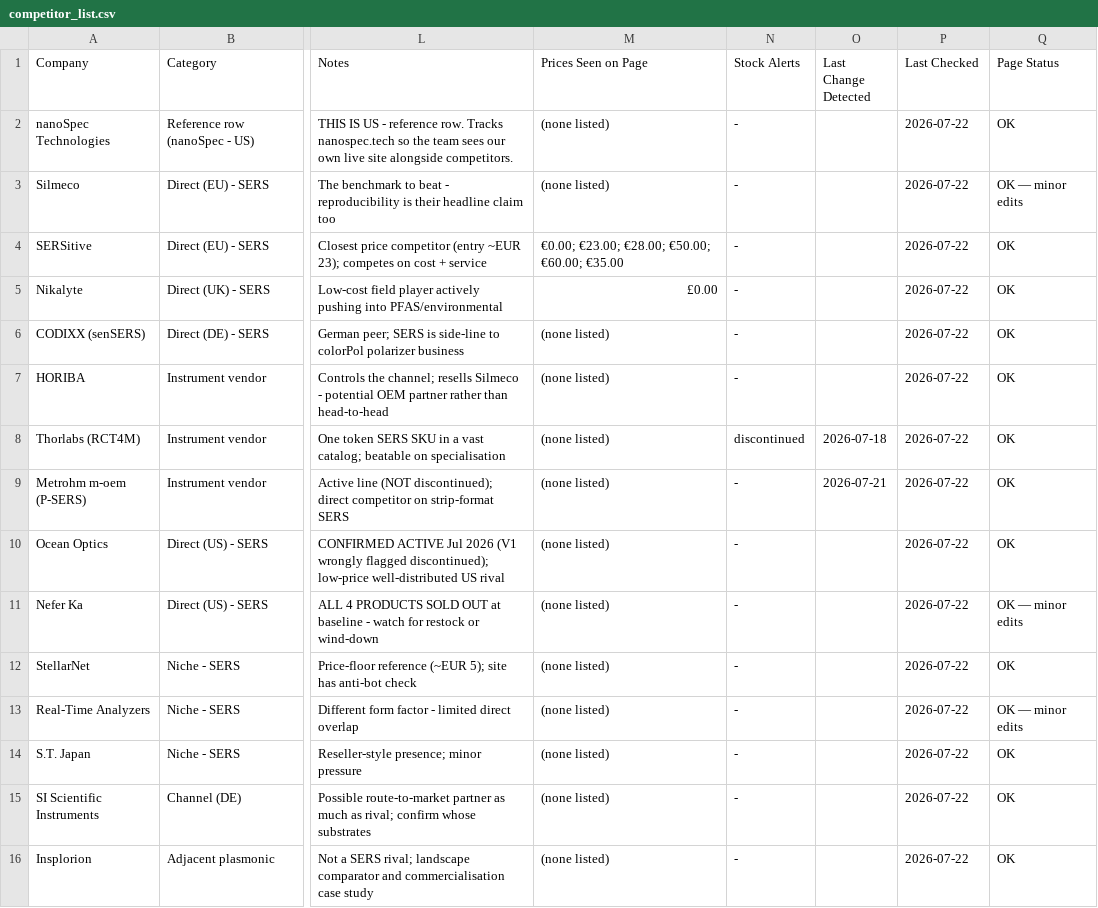
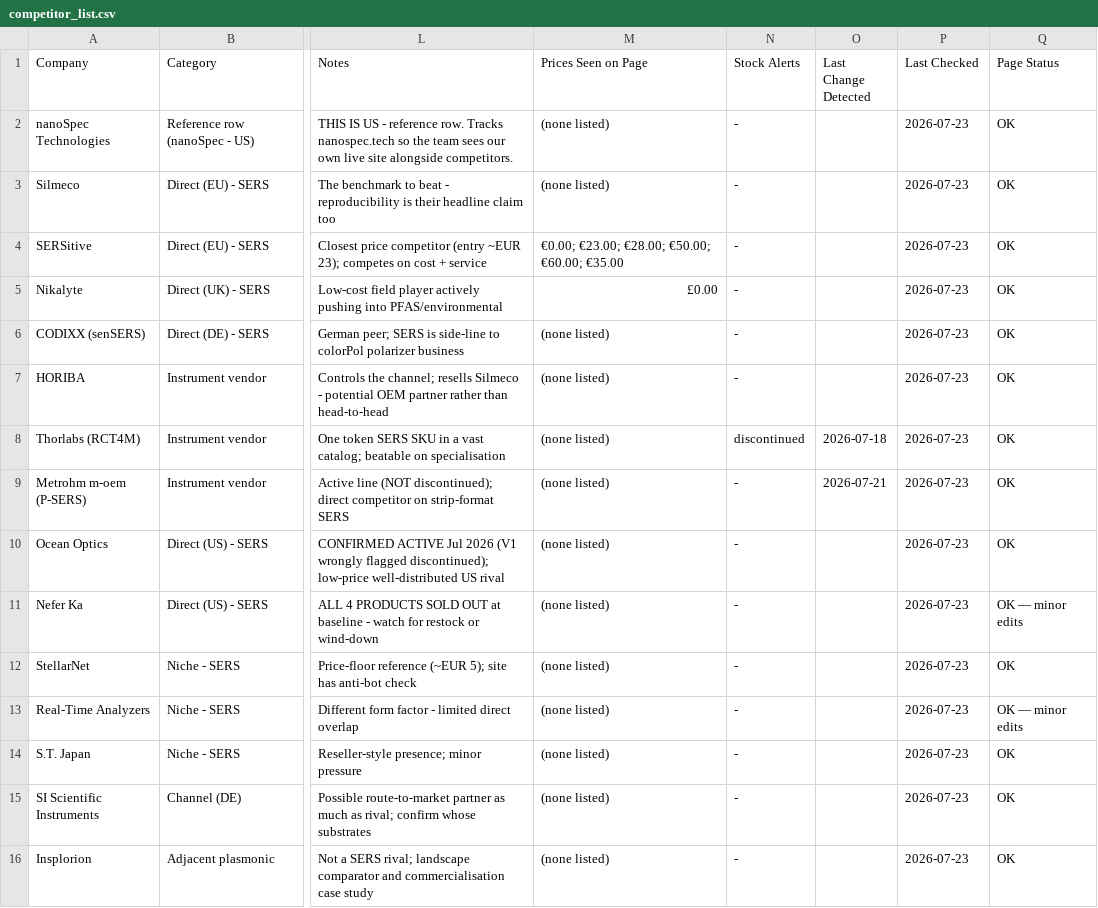
Before and after one commit to ethanlin12369/Auto-Competitor-List, a CSV file: competitor_list.csv, drawn as a sheet; only a part is shown, gaps mark what is left out; the diff names each change by its address in the sheet, - before the commit and + after, or states it on an @@ line.

```diff
--- a/competitor_list.csv
+++ b/competitor_list.csv
-P2:P16 (Last Checked): 2026-07-22
+P2:P16 (Last Checked): 2026-07-23
-Q3 (Page Status): OK — minor edits
+Q3 (Page Status): OK
```
Also changed, not shown: pfas_competitor_list.csv, technical_comparison.csv, 22 other files.
